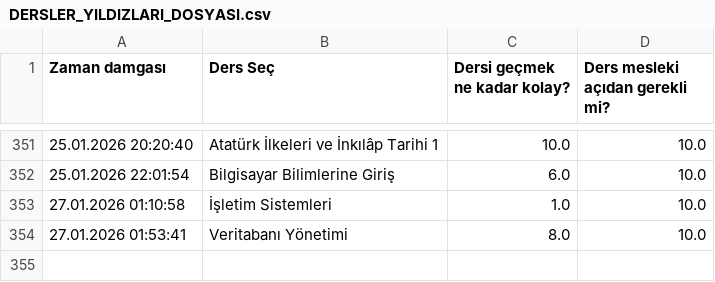
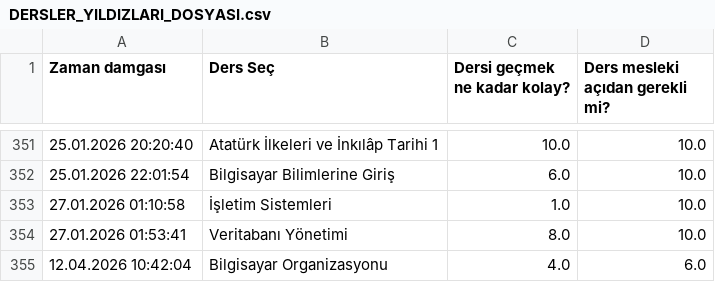
Before and after one commit to baselkelziye/YTU_Bilgisayar_Muhendisligi_Arsiv, a CSV file: readme_olustur/DERSLER_YILDIZLARI_DOSYASI.csv, drawn as a sheet; only a part is shown, gaps mark what is left out.

Commit message:
rutin readme güncellemesi (robot)

```diff
--- a/readme_olustur/DERSLER_YILDIZLARI_DOSYASI.csv
+++ b/readme_olustur/DERSLER_YILDIZLARI_DOSYASI.csv
@@ -354 +354,2 @@ Zaman damgası,Ders Seç,Dersi geçmek ne kadar kolay?,Ders mesleki açıdan ger
 27.01.2026 01:53:41,Veritabanı Yönetimi,8.0,10.0
+12.04.2026 10:42:04,Bilgisayar Organizasyonu,4.0,6.0
```
Also changed, not shown: 5 other files.
